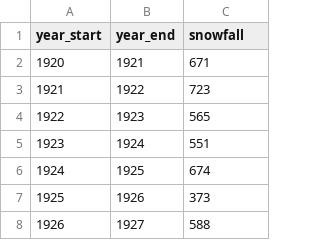
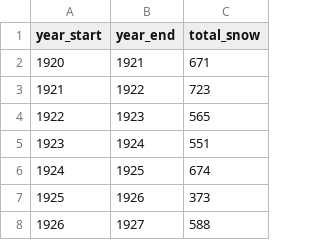
Before and after one commit to OpenIntroStat/openintro, a CSV file: data-raw/snowfall/snowfall.csv, drawn as a sheet; only a part is shown.

Commit message:
Changed variable name to differ from dataset name

```diff
--- a/data-raw/snowfall/snowfall.csv
+++ b/data-raw/snowfall/snowfall.csv
@@ -1,2 +1,2 @@
-year_start,year_end,snowfall
+year_start,year_end,total_snow
 1920,1921,671
```
Also changed, not shown: 3 other files.
